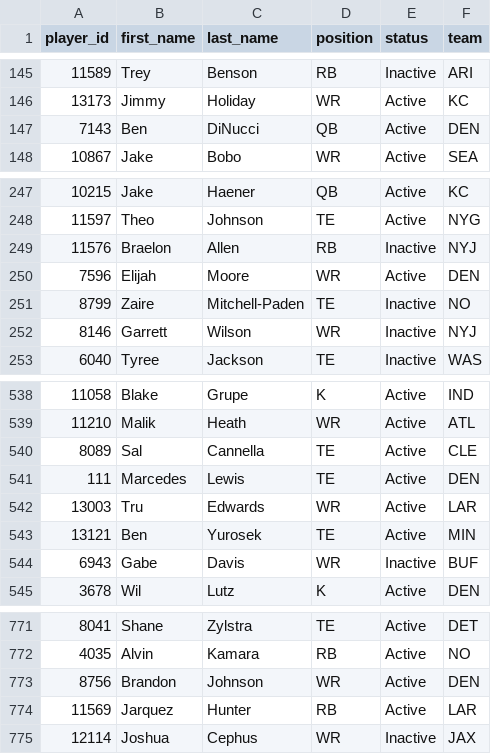
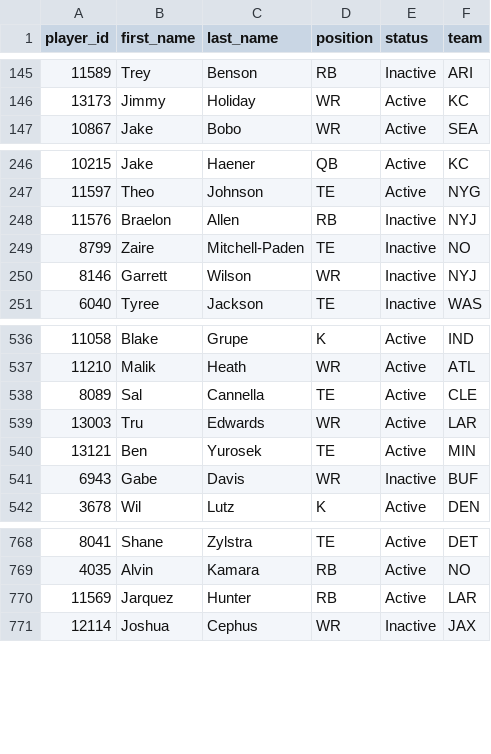
Before and after one commit to wrightc214-PBI/NCAA180-Sleeper, a CSV file: data/Players.csv, drawn as a sheet; only a part is shown, gaps mark what is left out; the diff names each change by its address in the sheet, - before the commit and + after, or states it on an @@ line.

```diff
--- a/data/Players.csv
+++ b/data/Players.csv
-row 147: 7143 | Ben | DiNucci | QB | Active | DEN
-row 250: 7596 | Elijah | Moore | WR | Active | DEN
-row 541: 111 | Marcedes | Lewis | TE | Active | DEN
-row 773: 8756 | Brandon | Johnson | WR | Active | DEN
```
Also changed, not shown: data/DraftPicks_AllYears.csv, data/Drafts_AllYears.csv, 6 other files.
